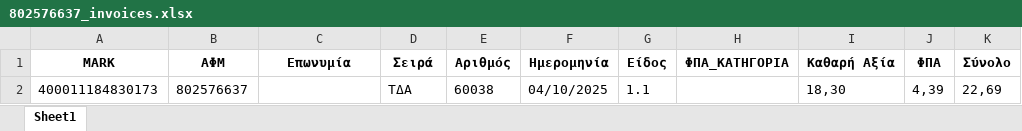
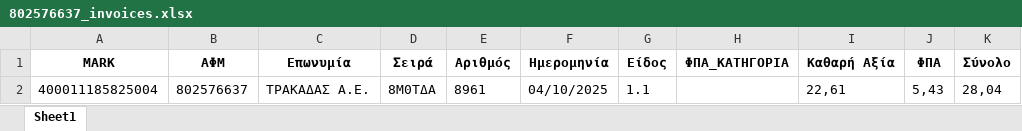
Before and after one commit to douradonis/Firebed_private, an Excel workbook: uploads/802576637_invoices.xlsx, sheet Sheet1, drawn as a sheet; values as stored, in another font and other column widths than the file's, no borders; removed rows and columns are numbered as before the commit, all else as after; the diff names each change by its address in the sheet, - before the commit and + after, or states it on an @@ line.

Commit message:
save & append to excel complete

```diff
--- a/uploads/802576637_invoices.xlsx (sheet Sheet1)
+++ b/uploads/802576637_invoices.xlsx (sheet Sheet1)
-row 2: 400011184830173 | 802576637 |  | TΔA | 60038 | 04/10/2025 | 1.1 |  | 18,30 | 4,39 | 22,69
+row 2: 400011185825004 | 802576637 | ΤΡΑΚΑΔΑΣ Α.Ε. | 8Μ0ΤΔΑ | 8961 | 04/10/2025 | 1.1 |  | 22,61 | 5,43 | 28,04
```
Also changed, not shown: 5 other files.
